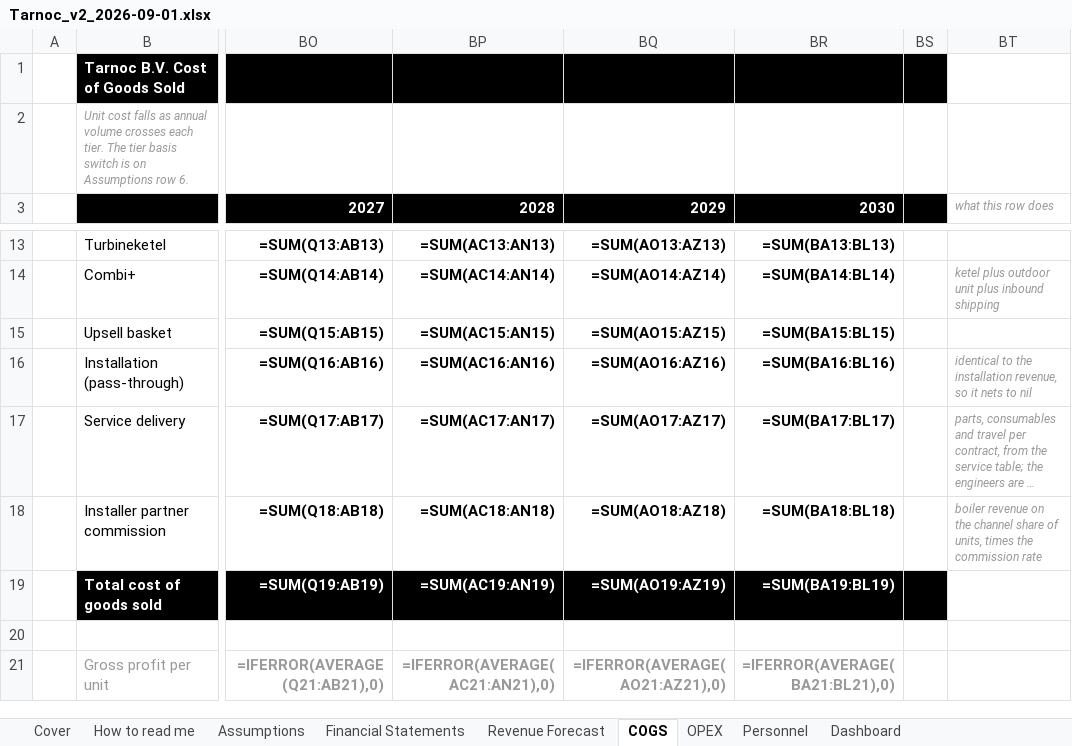
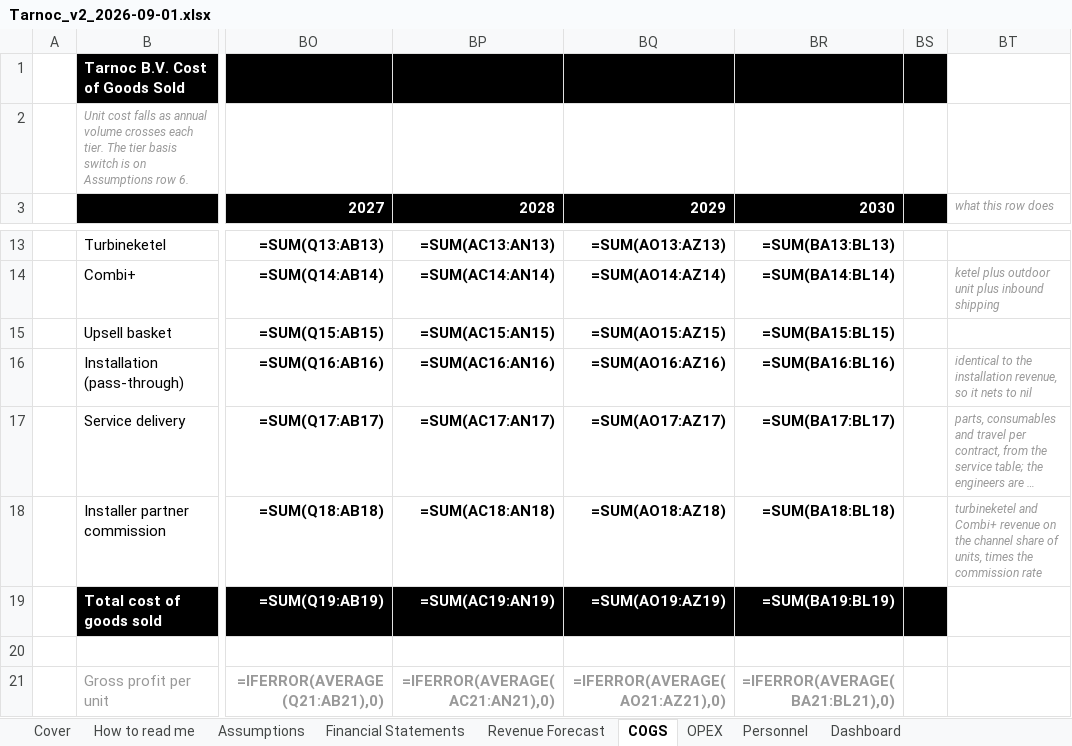
Before and after one commit to SMDevolute/financial-models, an Excel workbook: models/Tarnoc_v2_2026-09-01.xlsx, sheet COGS, drawn as a sheet; only a part is shown, gaps mark what is left out; long unchanged cells end in …; values as stored, in another font and other column widths than the file's, no borders; formulas without a stored value are shown as written; the diff names each change by its address in the sheet, - before the commit and + after, or states it on an @@ line.

```diff
--- a/models/Tarnoc_v2_2026-09-01.xlsx (sheet COGS)
+++ b/models/Tarnoc_v2_2026-09-01.xlsx (sheet COGS)
-BT18 (what this row does): boiler revenue on…
+BT18 (what this row does): turbineketel and Combi+ revenue on…
```
Also changed, not shown: sheet Assumptions, sheet Personnel, 3 other files.
